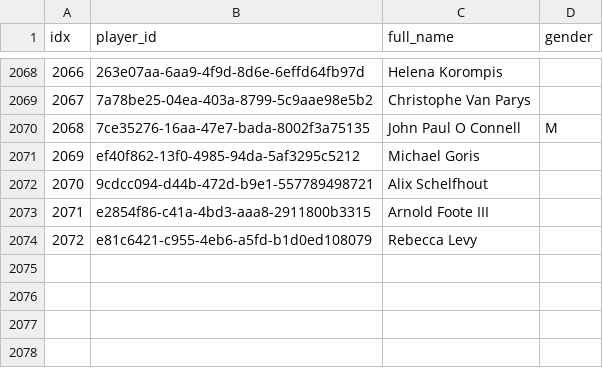
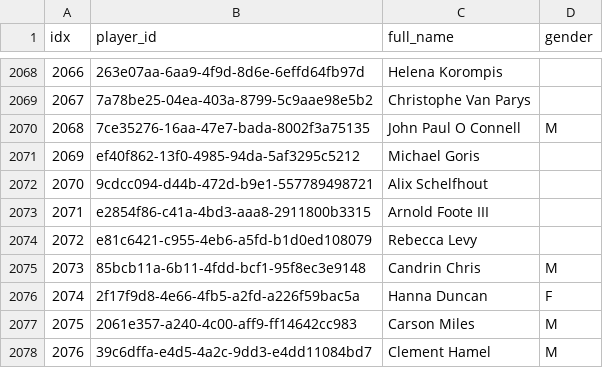
Before and after one commit to chad-murphy-data/pickleball, a CSV file: data/model_players.csv, drawn as a sheet; only a part is shown, gaps mark what is left out.

```diff
--- a/data/model_players.csv
+++ b/data/model_players.csv
@@ -2074 +2074,5 @@ idx,player_id,full_name,gender
 2072,e81c6421-c955-4eb6-a5fd-b1d0ed108079,Rebecca Levy,
+2073,85bcb11a-6b11-4fdd-bcf1-95f8ec3e9148,Candrin Chris,M
+2074,2f17f9d8-4e66-4fb5-a2fd-a226f59bac5a,Hanna Duncan,F
+2075,2061e357-a240-4c00-aff9-ff14642cc983,Carson Miles,M
+2076,39c6dffa-e4d5-4a2c-9dd3-e4dd11084bd7,Clement Hamel,M
```
Also changed, not shown: data/v2_dyads.csv, data/v2_players.csv, 4 other files.
